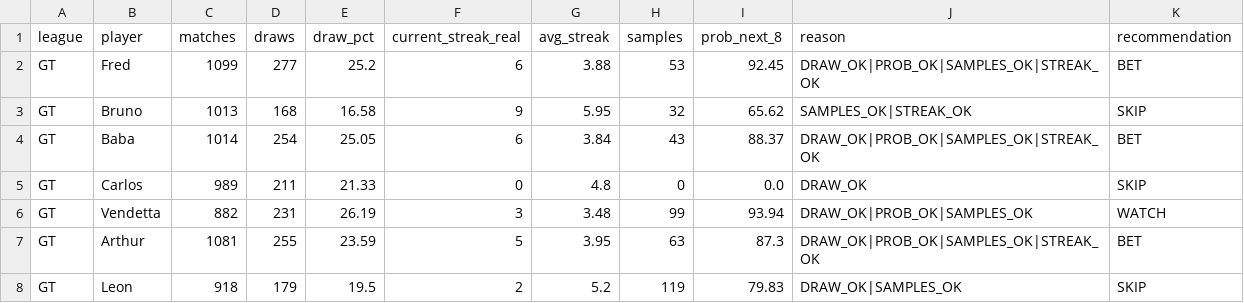
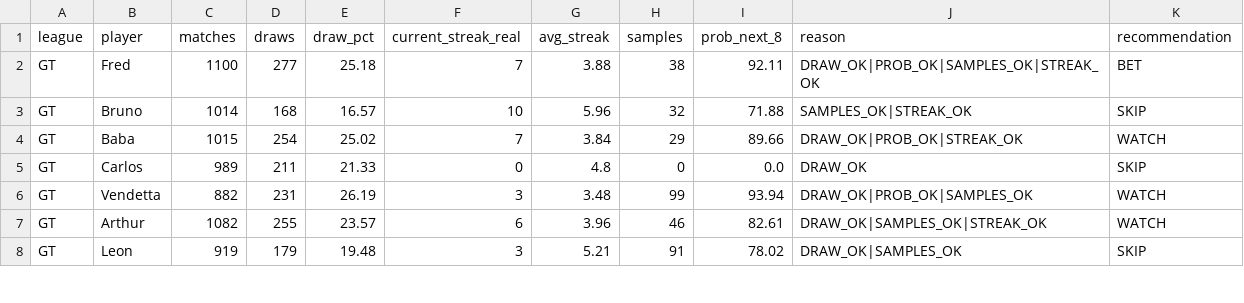
Before and after one commit to dgonzalez13/esports-tracker-full, a CSV file: opportunity_input.csv, drawn as a sheet; only a part is shown; the diff covers the shown part only.

```diff
--- a/opportunity_input.csv
+++ b/opportunity_input.csv
@@ -1,8 +1,8 @@
 league,player,matches,draws,draw_pct,current_streak_real,avg_streak,samples,prob_next_8,reason,recommendation
-GT,Fred,1099,277,25.2,6,3.88,53,92.45,DRAW_OK|PROB_OK|SAMPLES_OK|STREAK_OK,BET
-GT,Bruno,1013,168,16.58,9,5.95,32,65.62,SAMPLES_OK|STREAK_OK,SKIP
-GT,Baba,1014,254,25.05,6,3.84,43,88.37,DRAW_OK|PROB_OK|SAMPLES_OK|STREAK_OK,BET
+GT,Fred,1100,277,25.18,7,3.88,38,92.11,DRAW_OK|PROB_OK|SAMPLES_OK|STREAK_OK,BET
+GT,Bruno,1014,168,16.57,10,5.96,32,71.88,SAMPLES_OK|STREAK_OK,SKIP
+GT,Baba,1015,254,25.02,7,3.84,29,89.66,DRAW_OK|PROB_OK|STREAK_OK,WATCH
 GT,Carlos,989,211,21.33,0,4.8,0,0.0,DRAW_OK,SKIP
 GT,Vendetta,882,231,26.19,3,3.48,99,93.94,DRAW_OK|PROB_OK|SAMPLES_OK,WATCH
-GT,Arthur,1081,255,23.59,5,3.95,63,87.3,DRAW_OK|PROB_OK|SAMPLES_OK|STREAK_OK,BET
-GT,Leon,918,179,19.5,2,5.2,119,79.83,DRAW_OK|SAMPLES_OK,SKIP
+GT,Arthur,1082,255,23.57,6,3.96,46,82.61,DRAW_OK|SAMPLES_OK|STREAK_OK,WATCH
+GT,Leon,919,179,19.48,3,5.21,91,78.02,DRAW_OK|SAMPLES_OK,SKIP
```
Also changed, not shown: 44 edited cells elsewhere in this file, 3 other files.
